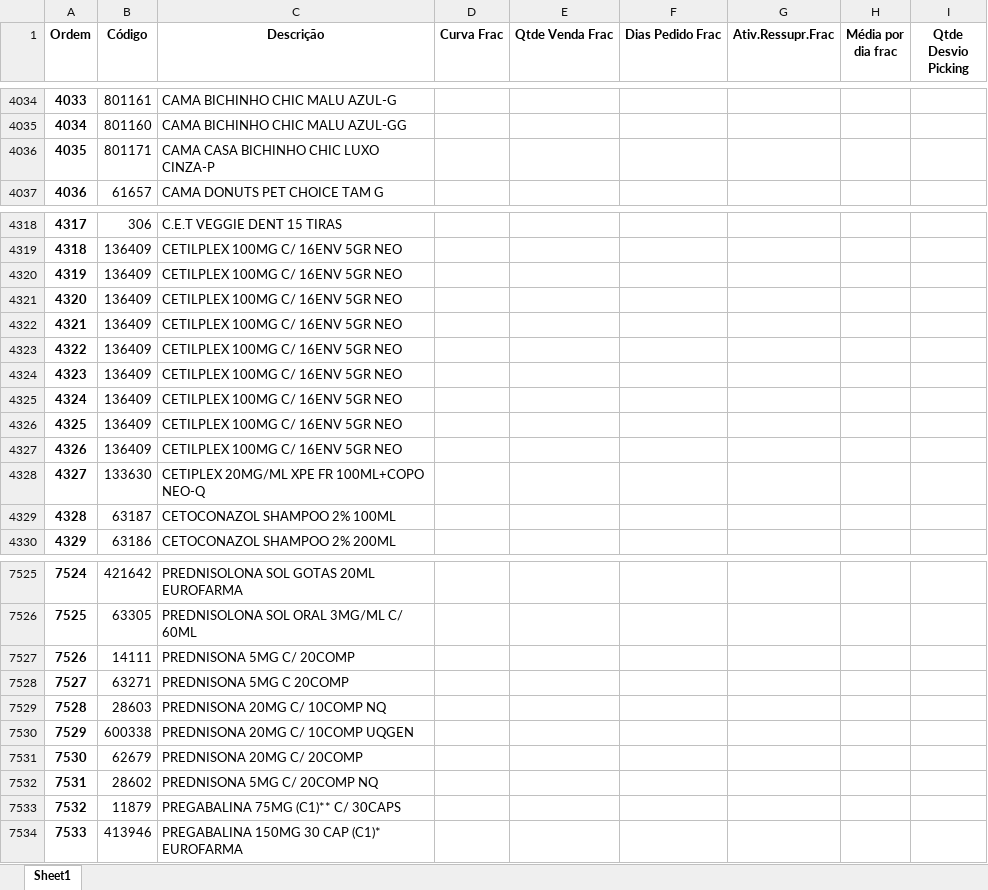
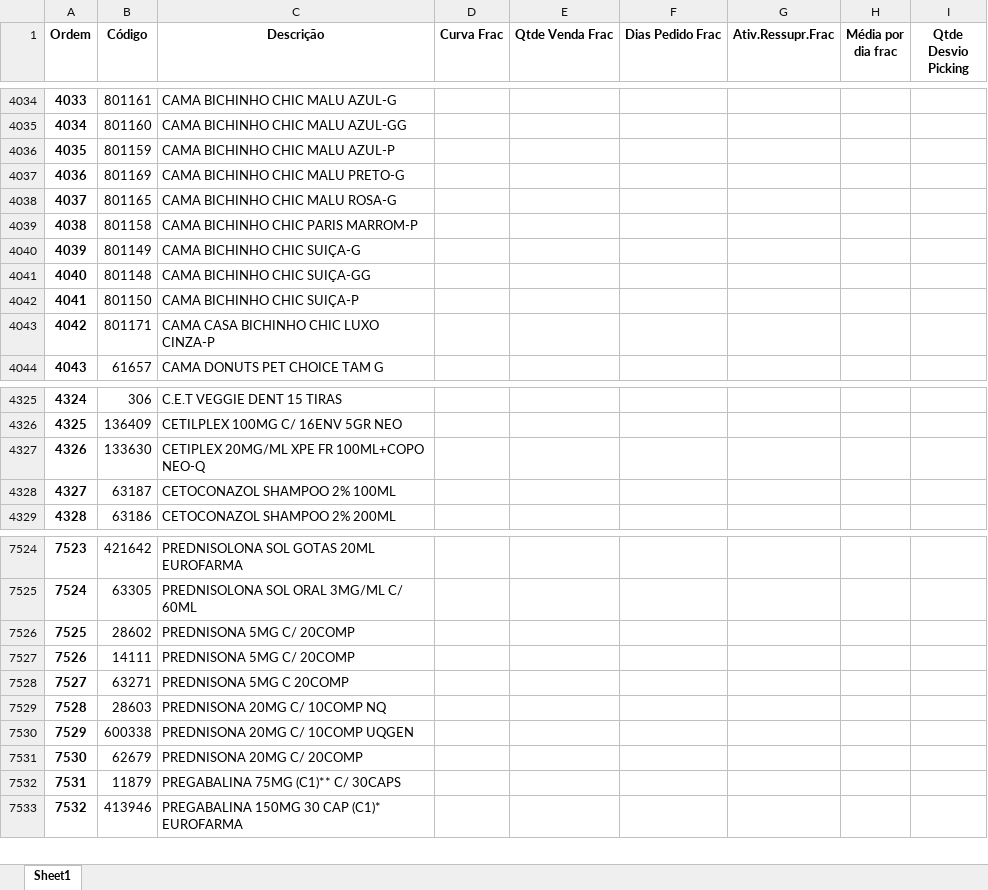
Before and after one commit to renandelamorena/Projeto_Curva_ABC, an Excel workbook: data/tratamento_curva_abc/dados_tratados/curva_abc_frac.xlsx, sheet Sheet1, drawn as a sheet; only a part is shown, gaps mark what is left out; values as stored, in another font and other column widths than the file's, no borders; removed rows and columns are numbered as before the commit, all else as after; the diff covers the shown part only; the diff names each change by its address in the sheet, - before the commit and + after, or states it on an @@ line.

```diff
--- a/data/tratamento_curva_abc/dados_tratados/curva_abc_frac.xlsx (sheet Sheet1)
+++ b/data/tratamento_curva_abc/dados_tratados/curva_abc_frac.xlsx (sheet Sheet1)
+row 4036: 4035 | 801159 | CAMA BICHINHO CHIC MALU AZUL-P
+row 4037: 4036 | 801169 | CAMA BICHINHO CHIC MALU PRETO-G
+row 4038: 4037 | 801165 | CAMA BICHINHO CHIC MALU ROSA-G
+row 4039: 4038 | 801158 | CAMA BICHINHO CHIC PARIS MARROM-P
+row 4040: 4039 | 801149 | CAMA BICHINHO CHIC SUIÇA-G
+row 4041: 4040 | 801148 | CAMA BICHINHO CHIC SUIÇA-GG
+row 4042: 4041 | 801150 | CAMA BICHINHO CHIC SUIÇA-P
@@ column A (Ordem) renumbered from row 4043 down @@
-row 4320: 4319 | 136409 | CETILPLEX 100MG C/ 16ENV 5GR NEO
-row 4321: 4320 | 136409 | CETILPLEX 100MG C/ 16ENV 5GR NEO
-row 4322: 4321 | 136409 | CETILPLEX 100MG C/ 16ENV 5GR NEO
-row 4323: 4322 | 136409 | CETILPLEX 100MG C/ 16ENV 5GR NEO
-row 4324: 4323 | 136409 | CETILPLEX 100MG C/ 16ENV 5GR NEO
-row 4325: 4324 | 136409 | CETILPLEX 100MG C/ 16ENV 5GR NEO
-row 4326: 4325 | 136409 | CETILPLEX 100MG C/ 16ENV 5GR NEO
-row 4327: 4326 | 136409 | CETILPLEX 100MG C/ 16ENV 5GR NEO
+row 7526: 7525 | 28602 | PREDNISONA 5MG C/ 20COMP
-row 7532: 7531 | 28602 | PREDNISONA 5MG C/ 20COMP NQ
```
Also changed, not shown: 4 edited cells elsewhere in this sheet, data/tratamento_curva_abc/dados_tratados/curva_abc_cx.xlsx, data/tratamento_curva_abc/dados_tratados/curva_abc_geral.xlsx, 2 other files.
